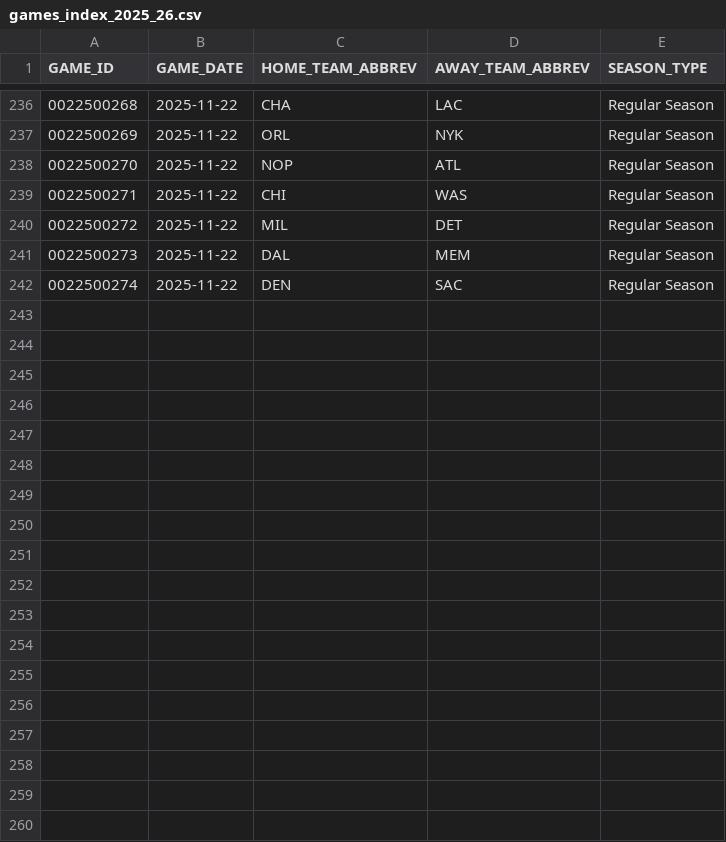
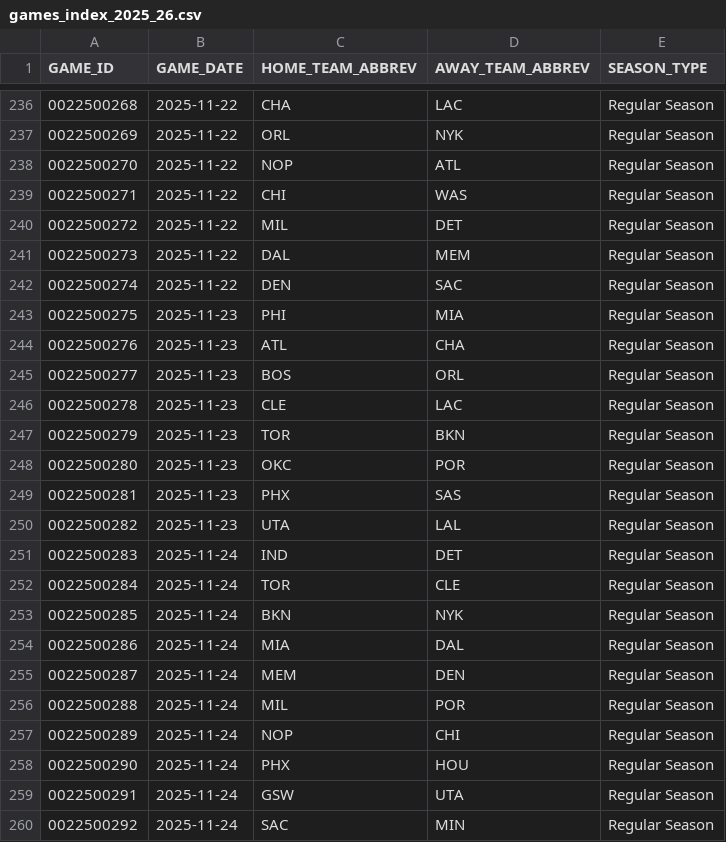
Before and after one commit to Yuvraj-R/PredictEngine, a CSV file: src/data/nba/games_index_2025_26.csv, drawn as a sheet; only a part is shown, gaps mark what is left out; the diff names each change by its address in the sheet, - before the commit and + after, or states it on an @@ line.

```diff
--- a/src/data/nba/games_index_2025_26.csv
+++ b/src/data/nba/games_index_2025_26.csv
+row 243: 0022500275 | 2025-11-23 | PHI | MIA | Regular Season
+row 244: 0022500276 | 2025-11-23 | ATL | CHA | Regular Season
+row 245: 0022500277 | 2025-11-23 | BOS | ORL | Regular Season
+row 246: 0022500278 | 2025-11-23 | CLE | LAC | Regular Season
+row 247: 0022500279 | 2025-11-23 | TOR | BKN | Regular Season
+row 248: 0022500280 | 2025-11-23 | OKC | POR | Regular Season
+row 249: 0022500281 | 2025-11-23 | PHX | SAS | Regular Season
+row 250: 0022500282 | 2025-11-23 | UTA | LAL | Regular Season
+row 251: 0022500283 | 2025-11-24 | IND | DET | Regular Season
+row 252: 0022500284 | 2025-11-24 | TOR | CLE | Regular Season
+row 253: 0022500285 | 2025-11-24 | BKN | NYK | Regular Season
+row 254: 0022500286 | 2025-11-24 | MIA | DAL | Regular Season
+row 255: 0022500287 | 2025-11-24 | MEM | DEN | Regular Season
+row 256: 0022500288 | 2025-11-24 | MIL | POR | Regular Season
+row 257: 0022500289 | 2025-11-24 | NOP | CHI | Regular Season
+row 258: 0022500290 | 2025-11-24 | PHX | HOU | Regular Season
+row 259: 0022500291 | 2025-11-24 | GSW | UTA | Regular Season
+row 260: 0022500292 | 2025-11-24 | SAC | MIN | Regular Season
```
Also changed, not shown: 1 other file.
